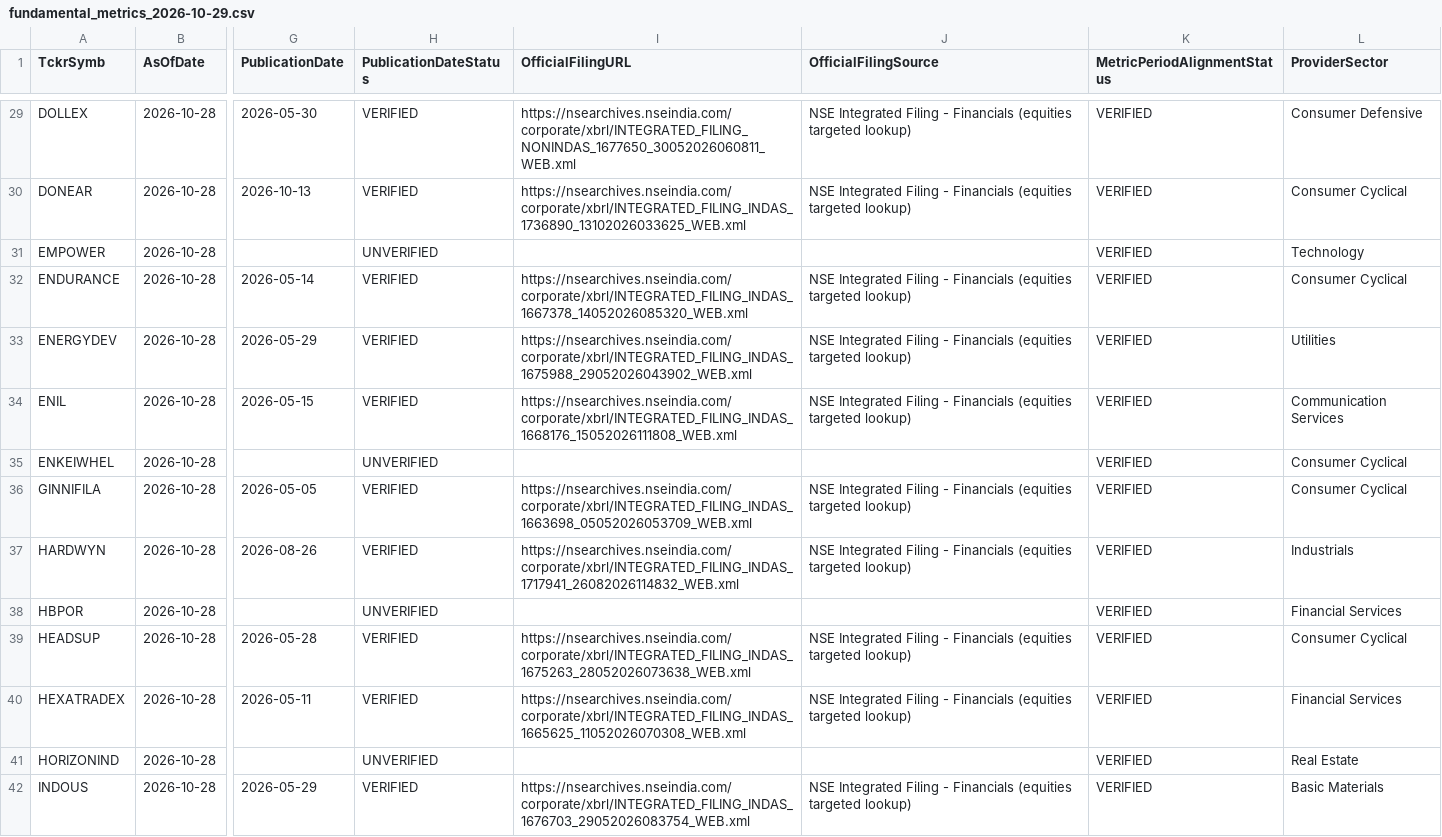
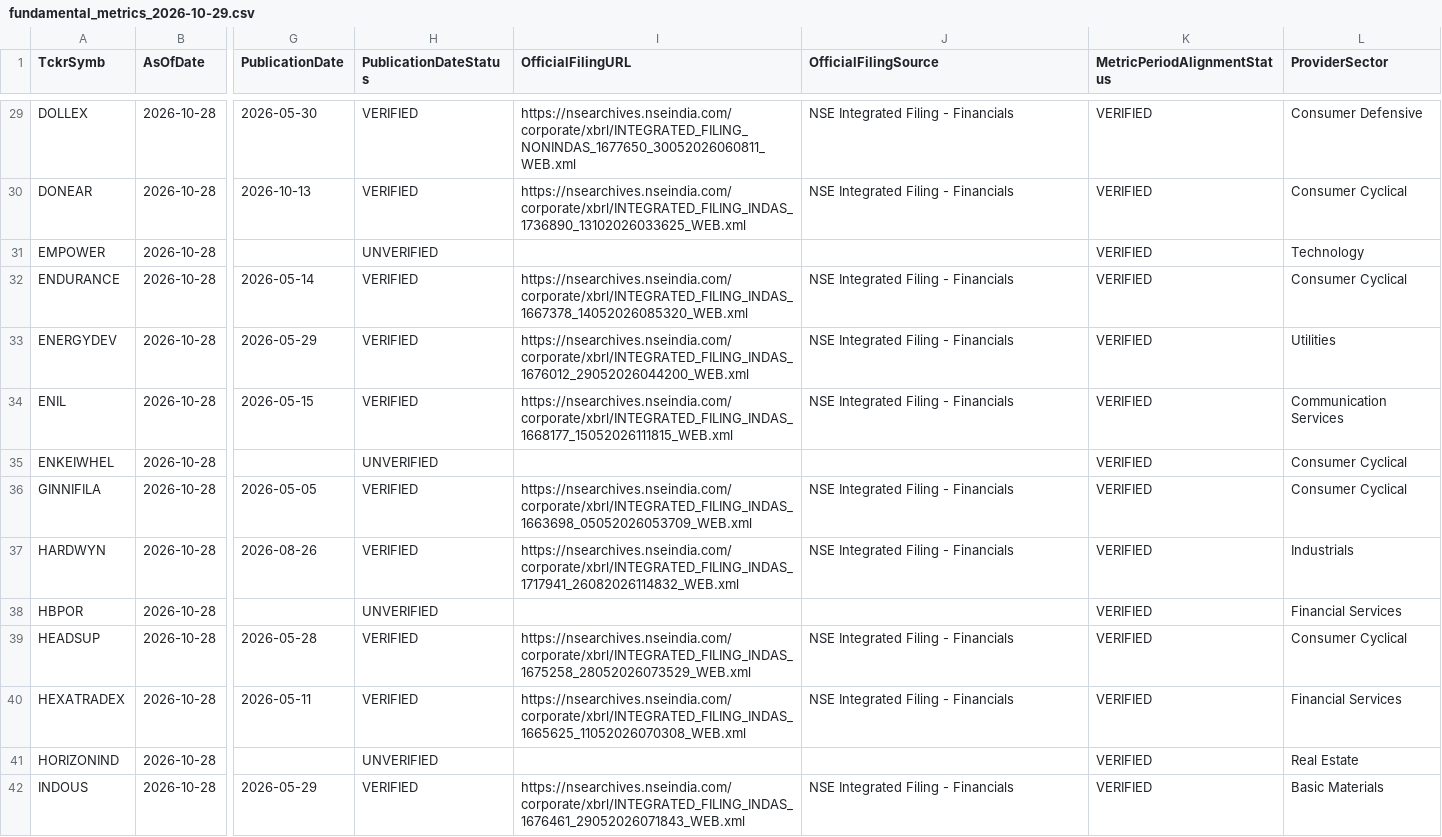
Before and after one commit to digitalmf78-pixel/AI-Trading-Bot, a CSV file: data/cache/fundamental_history/fundamental_metrics_2026-10-29.csv, drawn as a sheet; only a part is shown, gaps mark what is left out; the diff covers the shown part only; the diff names each change by its address in the sheet, - before the commit and + after, or states it on an @@ line.

```diff
--- a/data/cache/fundamental_history/fundamental_metrics_2026-10-29.csv
+++ b/data/cache/fundamental_history/fundamental_metrics_2026-10-29.csv
-J29:J30 (OfficialFilingSource): …- Financials (equities targeted lookup)
+J29:J30 (OfficialFilingSource): …- Financials
-J32:J34 (OfficialFilingSource): …- Financials (equities targeted lookup)
+J32:J34 (OfficialFilingSource): …- Financials
-I33 (OfficialFilingURL): https://nsearchives.nseindia.com/corporate/xbrl/INTEGRATED_FILING_INDAS_1675988_29052026043902_WEB.xml
+I33 (OfficialFilingURL): https://nsearchives.nseindia.com/corporate/xbrl/INTEGRATED_FILING_INDAS_1676012_29052026044200_WEB.xml
-I34 (OfficialFilingURL): https://nsearchives.nseindia.com/corporate/xbrl/INTEGRATED_FILING_INDAS_1668176_15052026111808_WEB.xml
+I34 (OfficialFilingURL): https://nsearchives.nseindia.com/corporate/xbrl/INTEGRATED_FILING_INDAS_1668177_15052026111815_WEB.xml
-J36:J37 (OfficialFilingSource): …- Financials (equities targeted lookup)
+J36:J37 (OfficialFilingSource): …- Financials
-I39 (OfficialFilingURL): https://nsearchives.nseindia.com/corporate/xbrl/INTEGRATED_FILING_INDAS_1675263_28052026073638_WEB.xml
+I39 (OfficialFilingURL): https://nsearchives.nseindia.com/corporate/xbrl/INTEGRATED_FILING_INDAS_1675258_28052026073529_WEB.xml
-J39:J40 (OfficialFilingSource): …- Financials (equities targeted lookup)
+J39:J40 (OfficialFilingSource): …- Financials
-I42 (OfficialFilingURL): https://nsearchives.nseindia.com/corporate/xbrl/INTEGRATED_FILING_INDAS_1676703_29052026083754_WEB.xml
+I42 (OfficialFilingURL): https://nsearchives.nseindia.com/corporate/xbrl/INTEGRATED_FILING_INDAS_1676461_29052026071843_WEB.xml
-J42 (OfficialFilingSource): …- Financials (equities targeted lookup)
+J42 (OfficialFilingSource): …- Financials
```
Also changed, not shown: 172 edited cells elsewhere in this file, 1 other file.
